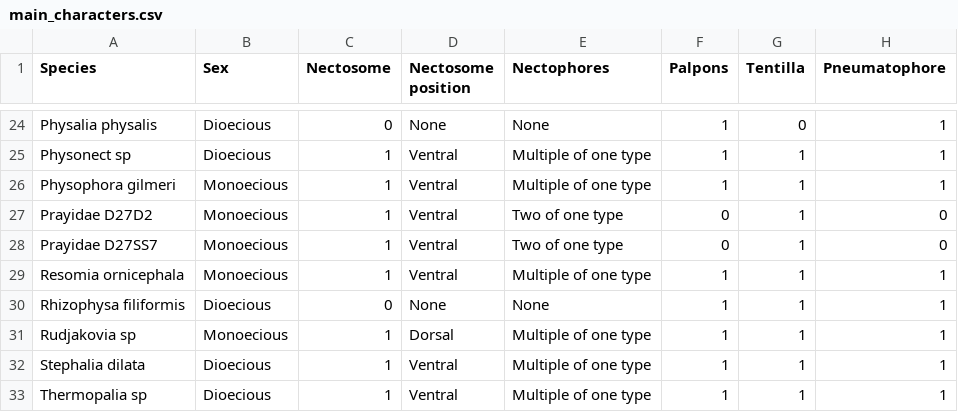
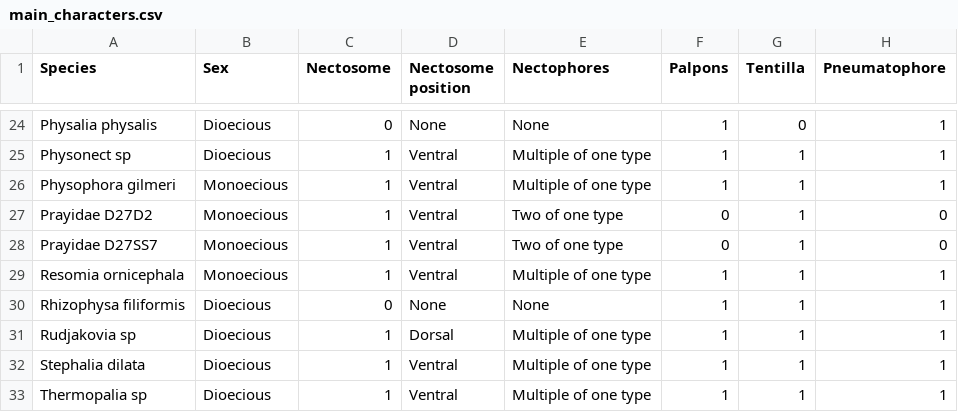
Before and after one commit to caseywdunn/siphonophore_phylogeny_2017, a CSV file: character_coding/main_characters.csv, drawn as a sheet; only a part is shown, gaps mark what is left out; the diff names each change by its address in the sheet, - before the commit and + after, or states it on an @@ line.

Commit message:
fixed sex state for Rudjakovia, fixed rotation of tree with all siph species

```diff
--- a/character_coding/main_characters.csv
+++ b/character_coding/main_characters.csv
-B31 (Sex): Monoecious
+B31 (Sex): Dioecious
```
Also changed, not shown: 2 other files.
